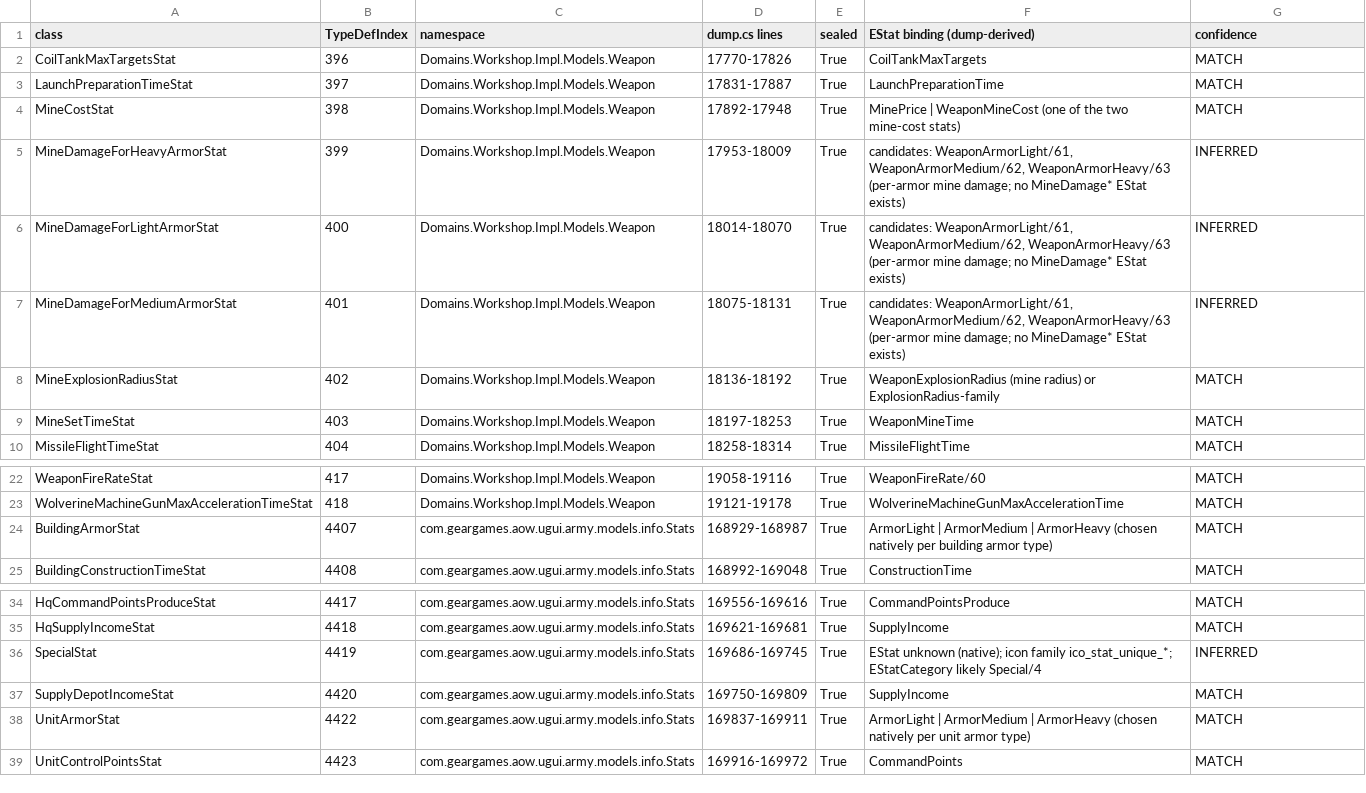
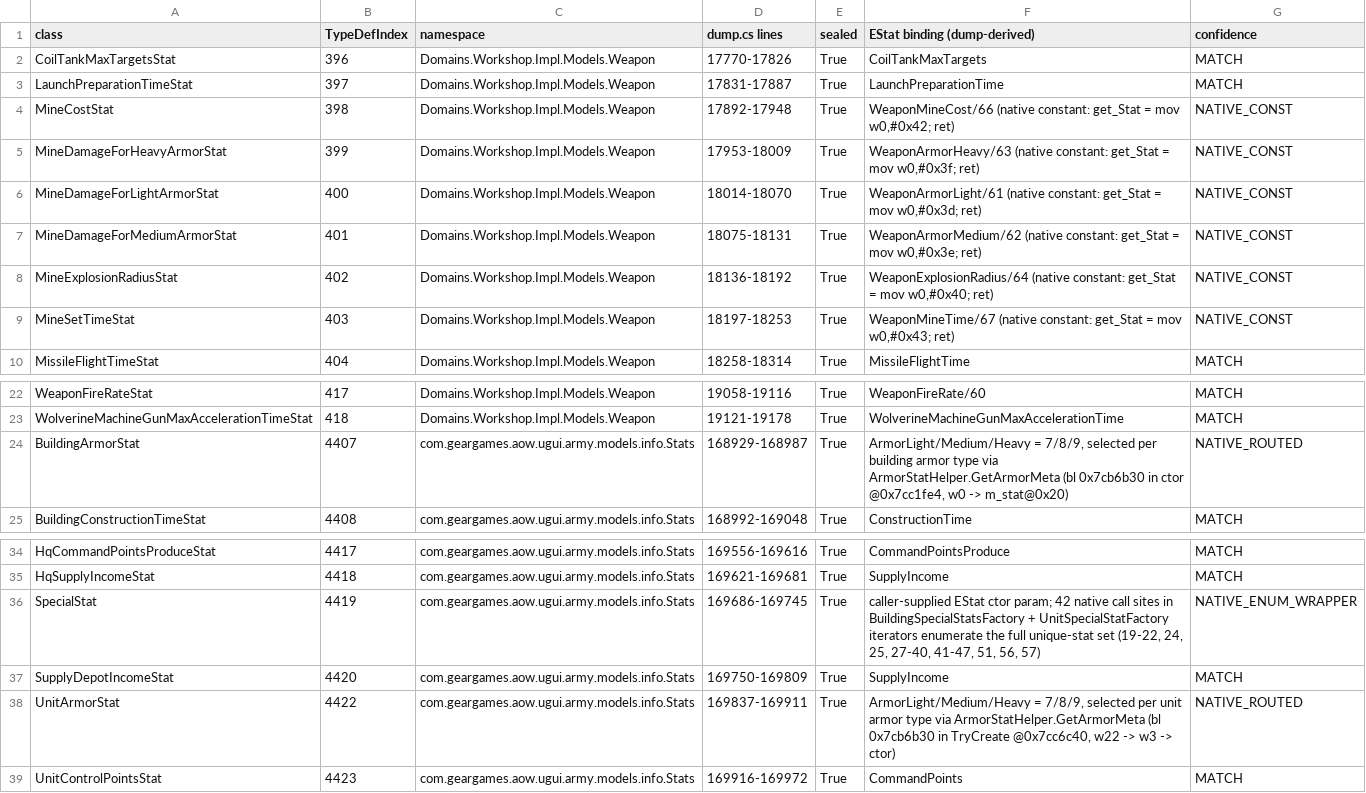
Before and after one commit to nawaf-al-hussain/AOW3, a TSV file: reverse/notes/units/estat-classes.tsv, drawn as a sheet; only a part is shown, gaps mark what is left out.

Commit message:
audit item 4+: all 9 ambiguous EStat bindings natively pinned — 6 const get_Stat (61/62/63/64/66/67), armor stats route via ArmorStatHelper.GetArmorMeta, SpecialStat enumerated by 42 call sites; TSV NATIVE_* labels; 45/45 resolved

```diff
--- a/reverse/notes/units/estat-classes.tsv
+++ b/reverse/notes/units/estat-classes.tsv
@@ -3,8 +3,8 @@ CoilTankMaxTargetsStat	396	Domains.Workshop.Impl.Models.Weapon	17770-17826	True
 LaunchPreparationTimeStat	397	Domains.Workshop.Impl.Models.Weapon	17831-17887	True	LaunchPreparationTime	MATCH
-MineCostStat	398	Domains.Workshop.Impl.Models.Weapon	17892-17948	True	MinePrice | WeaponMineCost (one of the two mine-cost stats)	MATCH
-MineDamageForHeavyArmorStat	399	Domains.Workshop.Impl.Models.Weapon	17953-18009	True	candidates: WeaponArmorLight/61, WeaponArmorMedium/62, WeaponArmorHeavy/63 (per-armor mine damage; no MineDamage* EStat exists)	INFERRED
-MineDamageForLightArmorStat	400	Domains.Workshop.Impl.Models.Weapon	18014-18070	True	candidates: WeaponArmorLight/61, WeaponArmorMedium/62, WeaponArmorHeavy/63 (per-armor mine damage; no MineDamage* EStat exists)	INFERRED
-MineDamageForMediumArmorStat	401	Domains.Workshop.Impl.Models.Weapon	18075-18131	True	candidates: WeaponArmorLight/61, WeaponArmorMedium/62, WeaponArmorHeavy/63 (per-armor mine damage; no MineDamage* EStat exists)	INFERRED
-MineExplosionRadiusStat	402	Domains.Workshop.Impl.Models.Weapon	18136-18192	True	WeaponExplosionRadius (mine radius) or ExplosionRadius-family	MATCH
-MineSetTimeStat	403	Domains.Workshop.Impl.Models.Weapon	18197-18253	True	WeaponMineTime	MATCH
+MineCostStat	398	Domains.Workshop.Impl.Models.Weapon	17892-17948	True	WeaponMineCost/66 (native constant: get_Stat = mov w0,#0x42; ret)	NATIVE_CONST
+MineDamageForHeavyArmorStat	399	Domains.Workshop.Impl.Models.Weapon	17953-18009	True	WeaponArmorHeavy/63 (native constant: get_Stat = mov w0,#0x3f; ret)	NATIVE_CONST
+MineDamageForLightArmorStat	400	Domains.Workshop.Impl.Models.Weapon	18014-18070	True	WeaponArmorLight/61 (native constant: get_Stat = mov w0,#0x3d; ret)	NATIVE_CONST
+MineDamageForMediumArmorStat	401	Domains.Workshop.Impl.Models.Weapon	18075-18131	True	WeaponArmorMedium/62 (native constant: get_Stat = mov w0,#0x3e; ret)	NATIVE_CONST
+MineExplosionRadiusStat	402	Domains.Workshop.Impl.Models.Weapon	18136-18192	True	WeaponExplosionRadius/64 (native constant: get_Stat = mov w0,#0x40; ret)	NATIVE_CONST
+MineSetTimeStat	403	Domains.Workshop.Impl.Models.Weapon	18197-18253	True	WeaponMineTime/67 (native constant: get_Stat = mov w0,#0x43; ret)	NATIVE_CONST
 MissileFlightTimeStat	404	Domains.Workshop.Impl.Models.Weapon	18258-18314	True	MissileFlightTime	MATCH
@@ -23,3 +23,3 @@ WeaponFireRateStat	417	Domains.Workshop.Impl.Models.Weapon	19058-19116	True	Weap
 WolverineMachineGunMaxAccelerationTimeStat	418	Domains.Workshop.Impl.Models.Weapon	19121-19178	True	WolverineMachineGunMaxAccelerationTime	MATCH
-BuildingArmorStat	4407	com.geargames.aow.ugui.army.models.info.Stats	168929-168987	True	ArmorLight | ArmorMedium | ArmorHeavy (chosen natively per building armor type)	MATCH
+BuildingArmorStat	4407	com.geargames.aow.ugui.army.models.info.Stats	168929-168987	True	ArmorLight/Medium/Heavy = 7/8/9, selected per building armor type via ArmorStatHelper.GetArmorMeta (bl 0x7cb6b30 in ctor @0x7cc1fe4, w0 -> m_stat@0x20)	NATIVE_ROUTED
 BuildingConstructionTimeStat	4408	com.geargames.aow.ugui.army.models.info.Stats	168992-169048	True	ConstructionTime	MATCH
@@ -35,5 +35,5 @@ HqCommandPointsProduceStat	4417	com.geargames.aow.ugui.army.models.info.Stats	16
 HqSupplyIncomeStat	4418	com.geargames.aow.ugui.army.models.info.Stats	169621-169681	True	SupplyIncome	MATCH
-SpecialStat	4419	com.geargames.aow.ugui.army.models.info.Stats	169686-169745	True	EStat unknown (native); icon family ico_stat_unique_*; EStatCategory likely Special/4	INFERRED
+SpecialStat	4419	com.geargames.aow.ugui.army.models.info.Stats	169686-169745	True	caller-supplied EStat ctor param; 42 native call sites in BuildingSpecialStatsFactory + UnitSpecialStatFactory iterators enumerate the full unique-stat set (19-22, 24, 25, 27-40, 41-47, 51, 56, 57)	NATIVE_ENUM_WRAPPER
 SupplyDepotIncomeStat	4420	com.geargames.aow.ugui.army.models.info.Stats	169750-169809	True	SupplyIncome	MATCH
-UnitArmorStat	4422	com.geargames.aow.ugui.army.models.info.Stats	169837-169911	True	ArmorLight | ArmorMedium | ArmorHeavy (chosen natively per unit armor type)	MATCH
+UnitArmorStat	4422	com.geargames.aow.ugui.army.models.info.Stats	169837-169911	True	ArmorLight/Medium/Heavy = 7/8/9, selected per unit armor type via ArmorStatHelper.GetArmorMeta (bl 0x7cb6b30 in TryCreate @0x7cc6c40, w22 -> w3 -> ctor)	NATIVE_ROUTED
 UnitControlPointsStat	4423	com.geargames.aow.ugui.army.models.info.Stats	169916-169972	True	CommandPoints	MATCH
```
Also changed, not shown: 4 other files.
